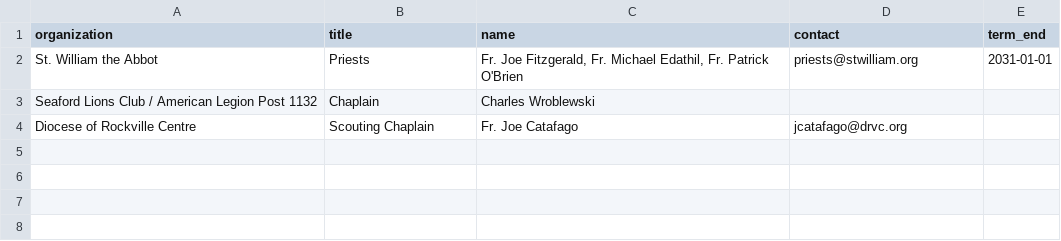
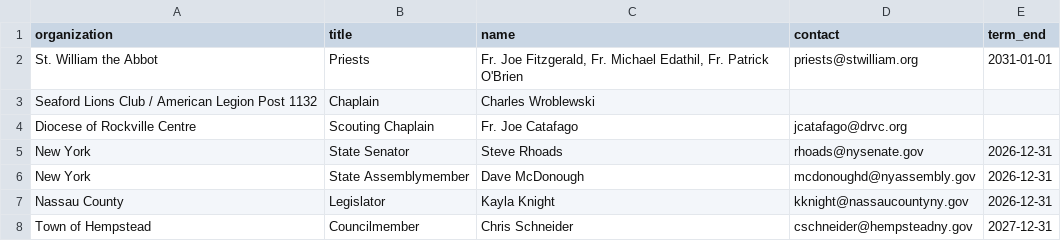
Before and after one commit to ryannicol021/escoh, a CSV file: data/base.csv, drawn as a sheet; the diff names each change by its address in the sheet, - before the commit and + after, or states it on an @@ line.

Commit message:
Update base.csv

```diff
--- a/data/base.csv
+++ b/data/base.csv
+row 5: New York | State Senator | Steve Rhoads | rhoads@nysenate.gov | 2026-12-31
+row 6: New York | State Assemblymember | Dave McDonough | mcdonoughd@nyassembly.gov | 2026-12-31
+row 7: Nassau County | Legislator | Kayla Knight | kknight@nassaucountyny.gov | 2026-12-31
+row 8: Town of Hempstead | Councilmember | Chris Schneider | cschneider@hempsteadny.gov | 2027-12-31
```
